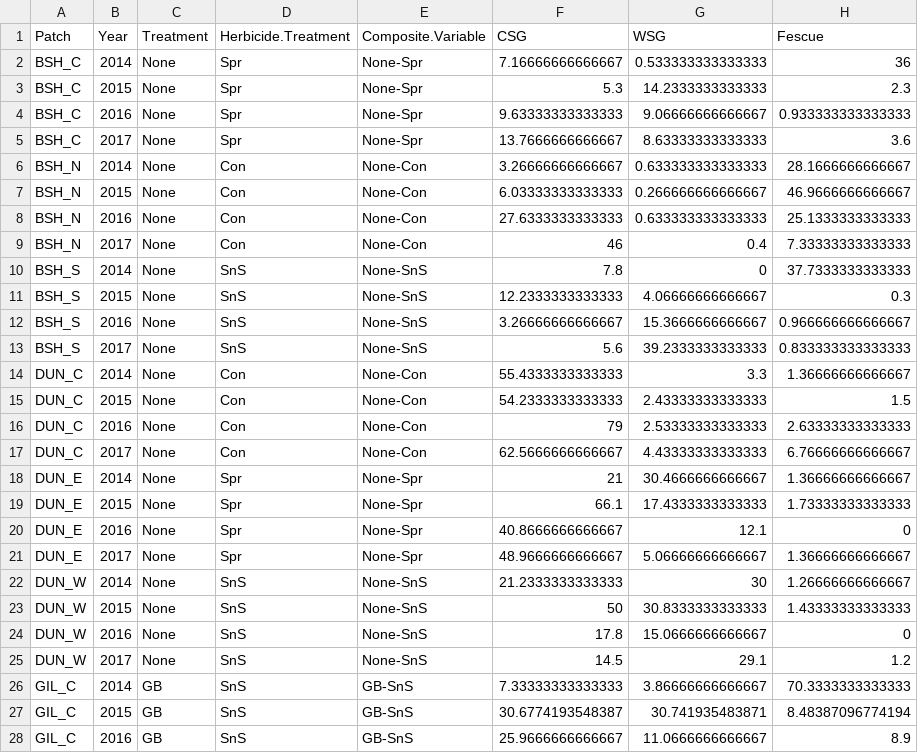
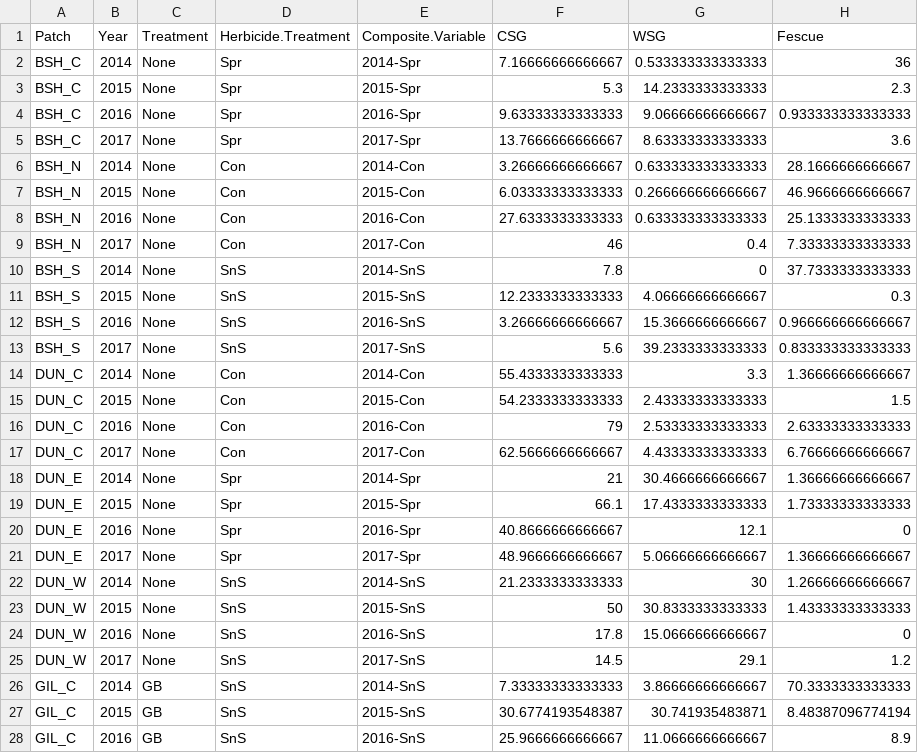
Before and after one commit to njlyon0/collab_coon-daubenmire-herbicide, a CSV file: Data/snsdata.csv, drawn as a sheet; only a part is shown; the diff covers the shown part only; the diff names each change by its address in the sheet, - before the commit and + after, or states it on an @@ line.

Commit message:
Changed the composite variable to be "year-herbtreat" rather than "mgmt-herbtreat"

```diff
--- a/Data/snsdata.csv
+++ b/Data/snsdata.csv
-E2 (Composite.Variable): None-Spr
+E2 (Composite.Variable): 2014-Spr
-E3 (Composite.Variable): None-Spr
+E3 (Composite.Variable): 2015-Spr
-E4 (Composite.Variable): None-Spr
+E4 (Composite.Variable): 2016-Spr
-E5 (Composite.Variable): None-Spr
+E5 (Composite.Variable): 2017-Spr
-E6 (Composite.Variable): None-Con
+E6 (Composite.Variable): 2014-Con
-E7 (Composite.Variable): None-Con
+E7 (Composite.Variable): 2015-Con
-E8 (Composite.Variable): None-Con
+E8 (Composite.Variable): 2016-Con
-E9 (Composite.Variable): None-Con
+E9 (Composite.Variable): 2017-Con
-E10 (Composite.Variable): None-SnS
+E10 (Composite.Variable): 2014-SnS
-E11 (Composite.Variable): None-SnS
+E11 (Composite.Variable): 2015-SnS
-E12 (Composite.Variable): None-SnS
+E12 (Composite.Variable): 2016-SnS
-E13 (Composite.Variable): None-SnS
+E13 (Composite.Variable): 2017-SnS
-E14 (Composite.Variable): None-Con
+E14 (Composite.Variable): 2014-Con
-E15 (Composite.Variable): None-Con
+E15 (Composite.Variable): 2015-Con
-E16 (Composite.Variable): None-Con
+E16 (Composite.Variable): 2016-Con
-E17 (Composite.Variable): None-Con
+E17 (Composite.Variable): 2017-Con
-E18 (Composite.Variable): None-Spr
+E18 (Composite.Variable): 2014-Spr
-E19 (Composite.Variable): None-Spr
+E19 (Composite.Variable): 2015-Spr
-E20 (Composite.Variable): None-Spr
+E20 (Composite.Variable): 2016-Spr
-E21 (Composite.Variable): None-Spr
+E21 (Composite.Variable): 2017-Spr
-E22 (Composite.Variable): None-SnS
+E22 (Composite.Variable): 2014-SnS
-E23 (Composite.Variable): None-SnS
+E23 (Composite.Variable): 2015-SnS
-E24 (Composite.Variable): None-SnS
+E24 (Composite.Variable): 2016-SnS
-E25 (Composite.Variable): None-SnS
+E25 (Composite.Variable): 2017-SnS
-E26 (Composite.Variable): GB-SnS
+E26 (Composite.Variable): 2014-SnS
-E27 (Composite.Variable): GB-SnS
+E27 (Composite.Variable): 2015-SnS
-E28 (Composite.Variable): GB-SnS
+E28 (Composite.Variable): 2016-SnS
```
Also changed, not shown: 45 edited cells elsewhere in this file, 1 other file.
